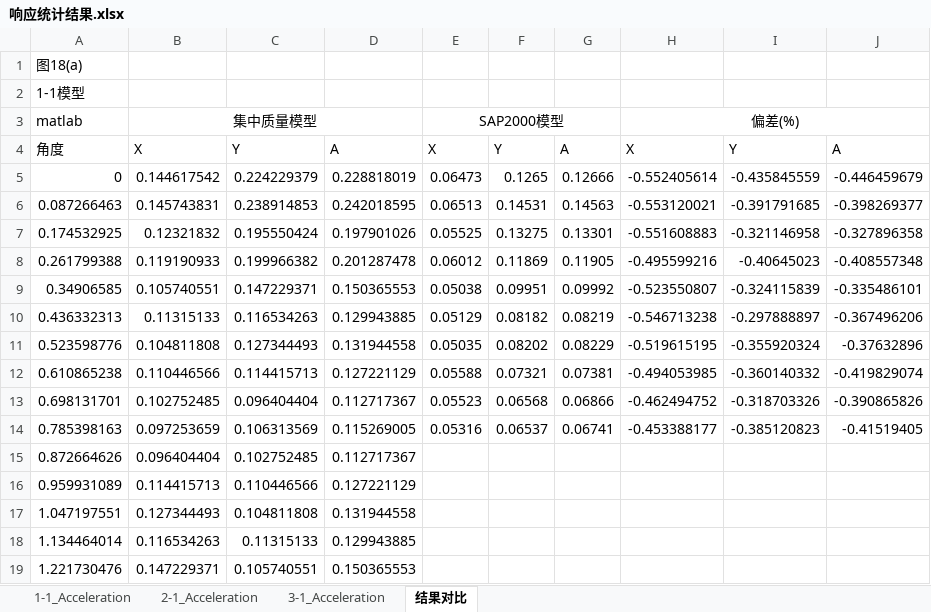
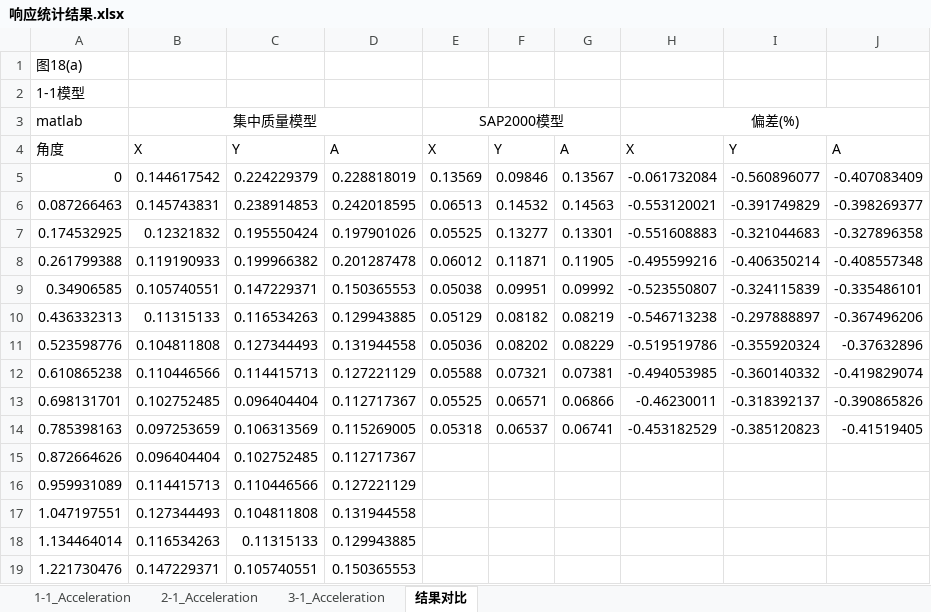
Before and after one commit to Yangjh94/corner-point-response, an Excel workbook: data/output/Timehistory_modal/响应统计结果.xlsx, sheet 结果对比, drawn as a sheet; only a part is shown; values as stored, in another font and other column widths than the file's, no borders; charts and pictures not drawn; the diff covers the shown part only; the diff names each change by its address in the sheet, - before the commit and + after, or states it on an @@ line.

```diff
--- a/data/output/Timehistory_modal/响应统计结果.xlsx (sheet 结果对比)
+++ b/data/output/Timehistory_modal/响应统计结果.xlsx (sheet 结果对比)
-E5: 0.06473
+E5: 0.13569
-F5: 0.1265
+F5: 0.09846
-G5: 0.12666
+G5: 0.13567
-H5: -0.552405614
+H5: -0.061732084
-I5: -0.435845559
+I5: -0.560896077
-J5: -0.446459679
+J5: -0.407083409
-F6: 0.14531
+F6: 0.14532
-I6: -0.391791685
+I6: -0.391749829
-F7: 0.13275
+F7: 0.13277
-I7: -0.321146958
+I7: -0.321044683
-F8: 0.11869
+F8: 0.11871
-I8: -0.40645023
+I8: -0.406350214
-E11: 0.05035
+E11: 0.05036
-H11: -0.519615195
+H11: -0.519519786
-E13: 0.05523
+E13: 0.05525
-F13: 0.06568
+F13: 0.06571
-H13: -0.462494752
+H13: -0.46230011
-I13: -0.318703326
+I13: -0.318392137
-E14: 0.05316
+E14: 0.05318
-H14: -0.453388177
+H14: -0.453182529
```
Also changed, not shown: 40 edited cells elsewhere in this sheet, sheet 2-1_Acceleration, sheet 3-1_Acceleration, sheet 1-1_Acceleration, formulas that keep their value, charts or pictures, 18 other files.
